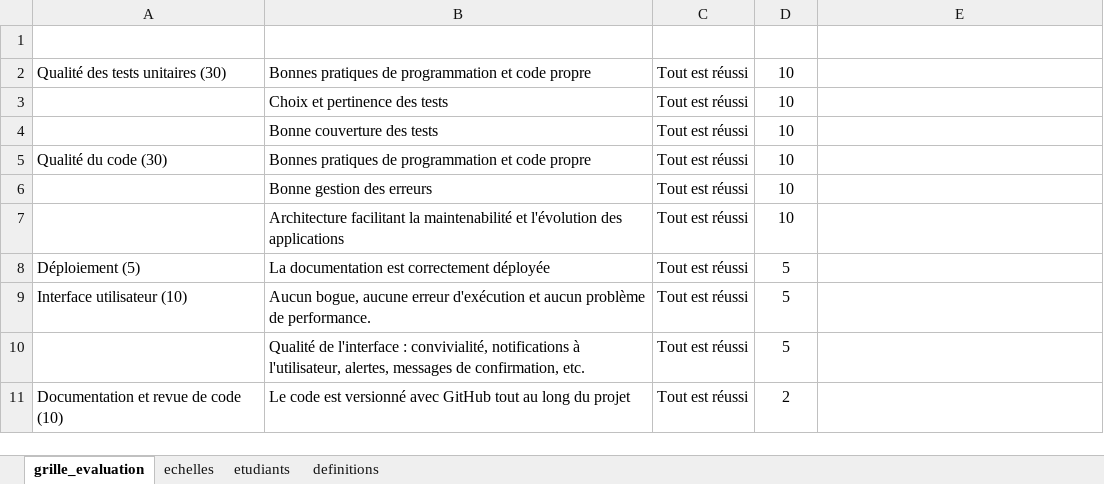
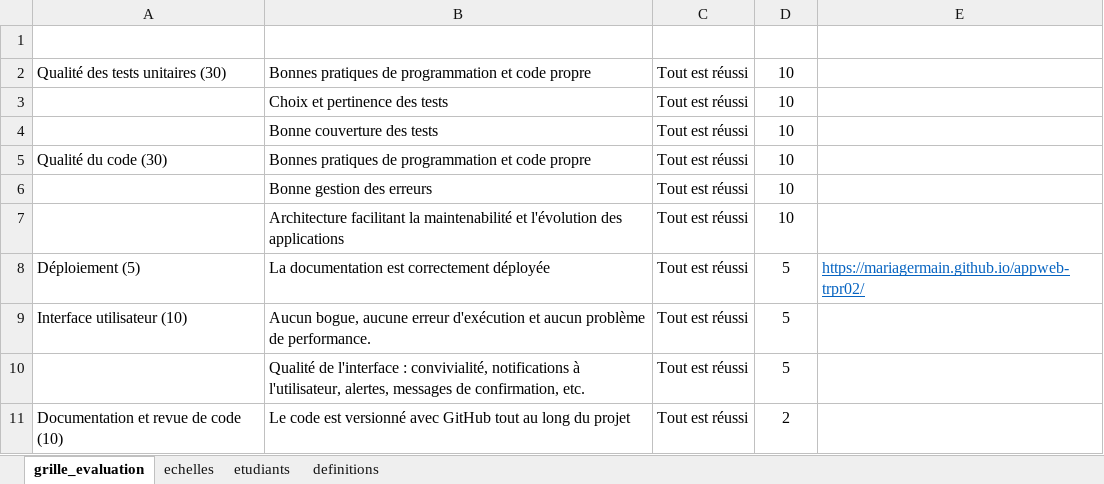
Before and after one commit to mariagermain/appweb-trpr02, an Excel workbook: excel/appweb_trpr02_grille.xlsx, sheet grille_evaluation, drawn as a sheet; only a part is shown; values as stored, in another font and other column widths than the file's, no borders; conditional formats and table styles not drawn; the diff names each change by its address in the sheet, - before the commit and + after, or states it on an @@ line.

Commit message:
gr
gr

```diff
--- a/excel/appweb_trpr02_grille.xlsx (sheet grille_evaluation)
+++ b/excel/appweb_trpr02_grille.xlsx (sheet grille_evaluation)
-E8 (Commentaires): (empty)
+E8 (Commentaires): https://mariagermain.github.io/appweb-trpr02/
```
